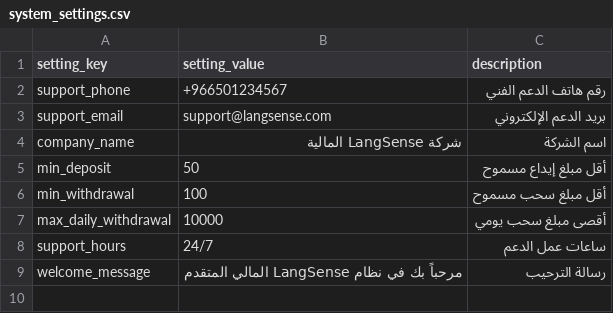
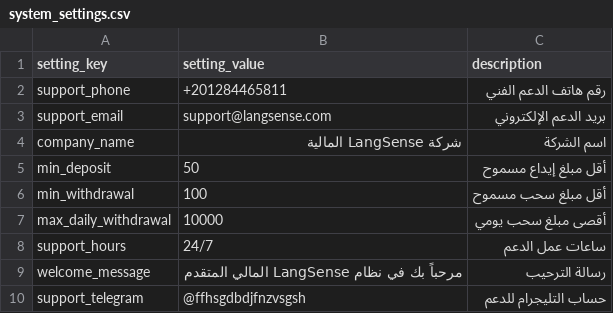
Before and after one commit to Marcowageeh/TaskFlowAI, a CSV file: system_settings.csv, drawn as a sheet.

```diff
--- a/system_settings.csv
+++ b/system_settings.csv
@@ -1,3 +1,3 @@
 setting_key,setting_value,description
-support_phone,+966501234567,رقم هاتف الدعم الفني
+support_phone,+201284465811,رقم هاتف الدعم الفني
 support_email,support@langsense.com,بريد الدعم الإلكتروني
@@ -9 +9,2 @@ support_hours,24/7,ساعات عمل الدعم
 welcome_message,مرحباً بك في نظام LangSense المالي المتقدم,رسالة الترحيب
+support_telegram,@ffhsgdbdjfnzvsgsh,حساب التليجرام للدعم
```
Also changed, not shown: complaints.csv, 1 other file.
